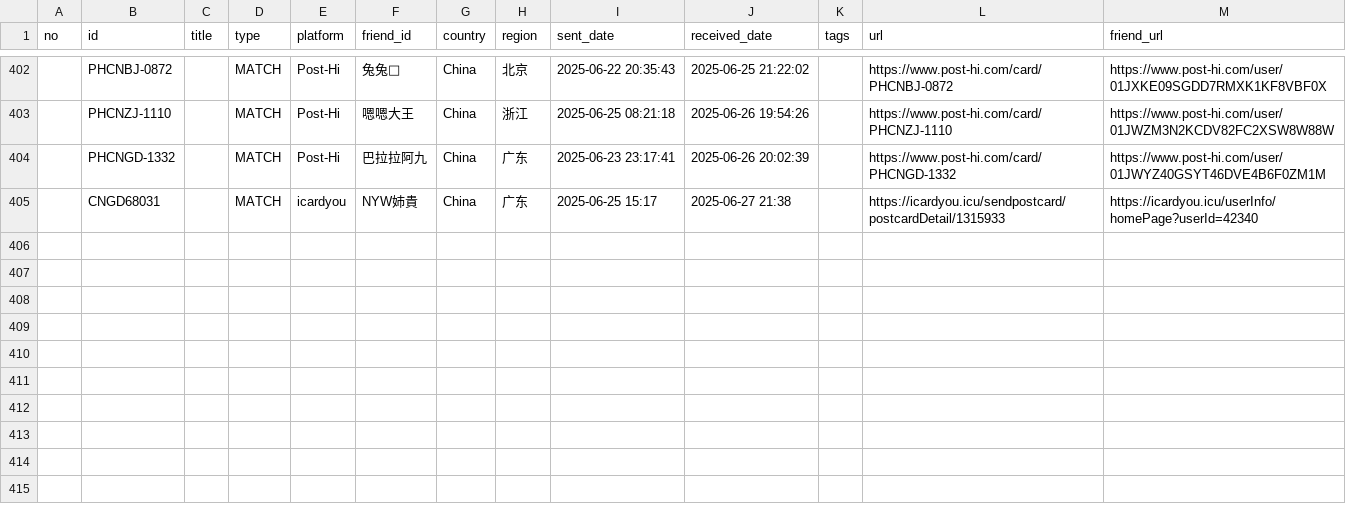
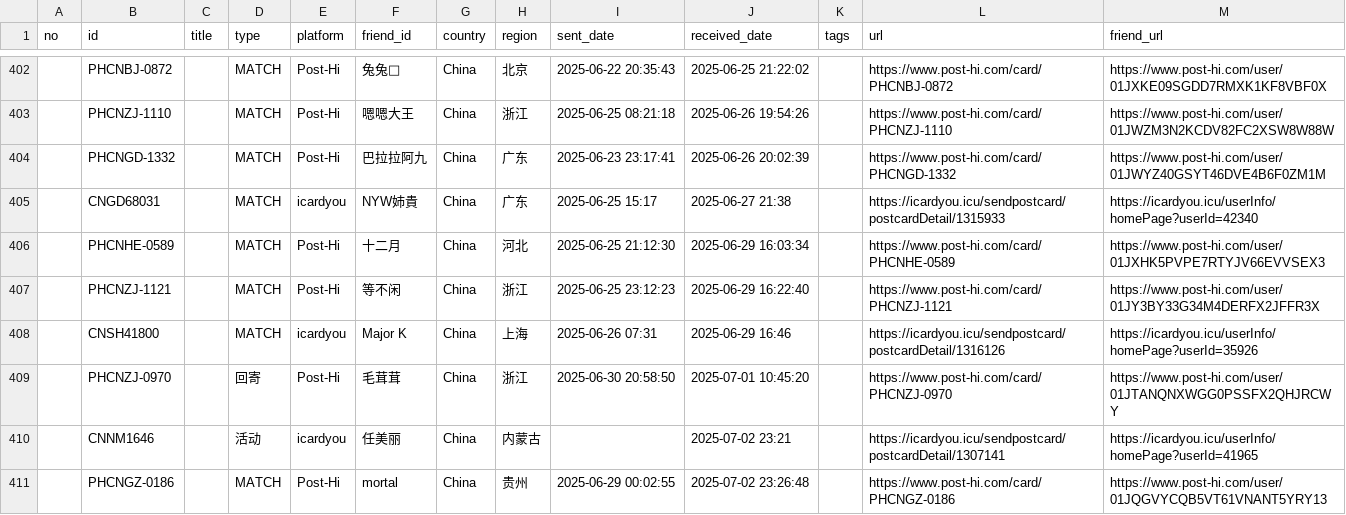
Before and after one commit to JiYouMCC/postcards, a CSV file: _data/received.csv, drawn as a sheet; only a part is shown, gaps mark what is left out.

```diff
--- a/_data/received.csv
+++ b/_data/received.csv
@@ -405 +405,7 @@
 ,CNGD68031,,MATCH,icardyou,NYW姉貴,China,广东,2025-06-25 15:17,2025-06-27 21:38,,https://icardyou.icu/sendpostcard/postcardDetail/1315933,https://icardyou.icu/userInfo/homePage?userId=42340
+,PHCNHE-0589,,MATCH,Post-Hi,十二月,China,河北,2025-06-25 21:12:30,2025-06-29 16:03:34,,https://www.post-hi.com/card/PHCNHE-0589,https://www.post-hi.com/user/01JXHK5PVPE7RTYJV66EVVSEX3
+,PHCNZJ-1121,,MATCH,Post-Hi,等不闲,China,浙江,2025-06-25 23:12:23,2025-06-29 16:22:40,,https://www.post-hi.com/card/PHCNZJ-1121,https://www.post-hi.com/user/01JY3BY33G34M4DERFX2JFFR3X
+,CNSH41800,,MATCH,icardyou,Major K,China,上海,2025-06-26 07:31,2025-06-29 16:46,,https://icardyou.icu/sendpostcard/postcardDetail/1316126,https://icardyou.icu/userInfo/homePage?userId=35926
+,PHCNZJ-0970,,回寄,Post-Hi,毛茸茸,China,浙江,2025-06-30 20:58:50,2025-07-01 10:45:20,,https://www.post-hi.com/card/PHCNZJ-0970,https://www.post-hi.com/user/01JTANQNXWGG0PSSFX2QHJRCWY
+,CNNM1646,,活动,icardyou,任美丽,China,内蒙古,,2025-07-02 23:21,,https://icardyou.icu/sendpostcard/postcardDetail/1307141,https://icardyou.icu/userInfo/homePage?userId=41965
+,PHCNGZ-0186,,MATCH,Post-Hi,mortal,China,贵州,2025-06-29 00:02:55,2025-07-02 23:26:48,,https://www.post-hi.com/card/PHCNGZ-0186,https://www.post-hi.com/user/01JQGVYCQB5VT61VNANT5YRY13
```
Also changed, not shown: _data/grouped.csv, _data/sent.csv, 15 other files.
